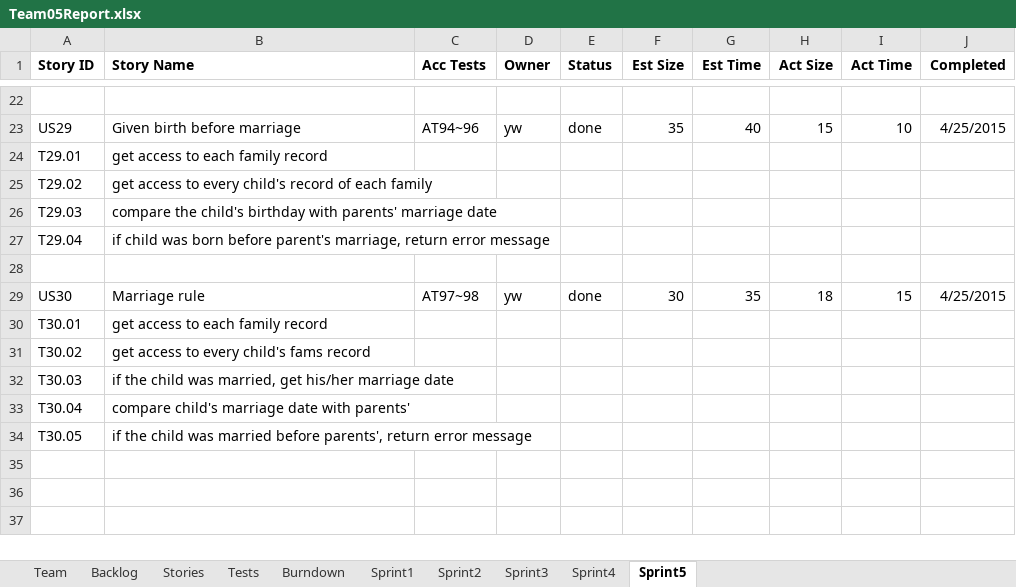
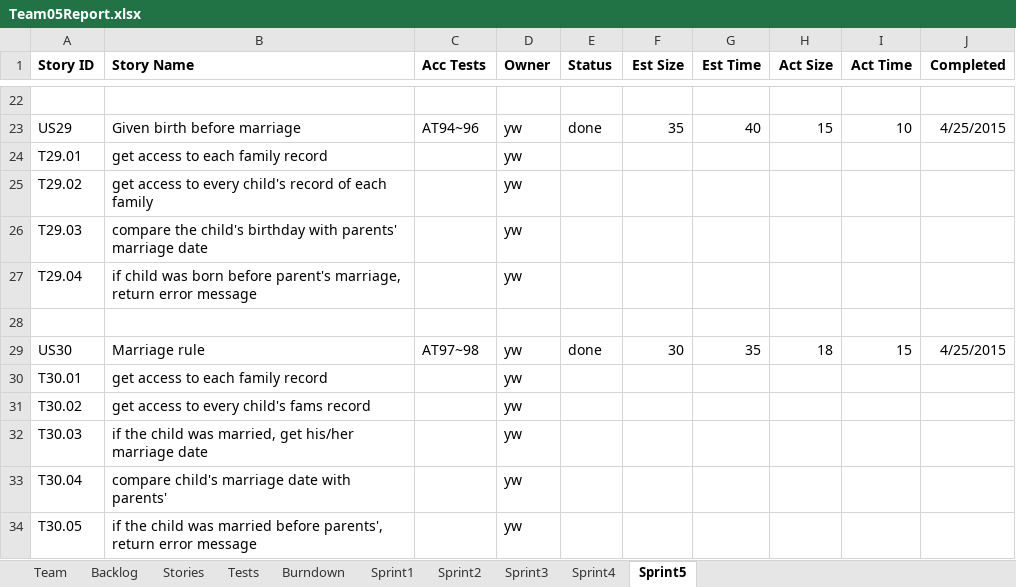
Before and after one commit to LSYanJun/SSW555tm052015s, an Excel workbook: Team05Report.xlsx, sheet Sprint5, drawn as a sheet; only a part is shown, gaps mark what is left out; values as stored, in another font and other column widths than the file's, no borders; the diff names each change by its address in the sheet, - before the commit and + after, or states it on an @@ line.

```diff
--- a/Team05Report.xlsx (sheet Sprint5)
+++ b/Team05Report.xlsx (sheet Sprint5)
-D24:D27 (Owner): (empty)
+D24:D27 (Owner): yw
-D30:D34 (Owner): (empty)
+D30:D34 (Owner): yw
```
Also changed, not shown: sheet Tests, charts or pictures, 11 other files.
